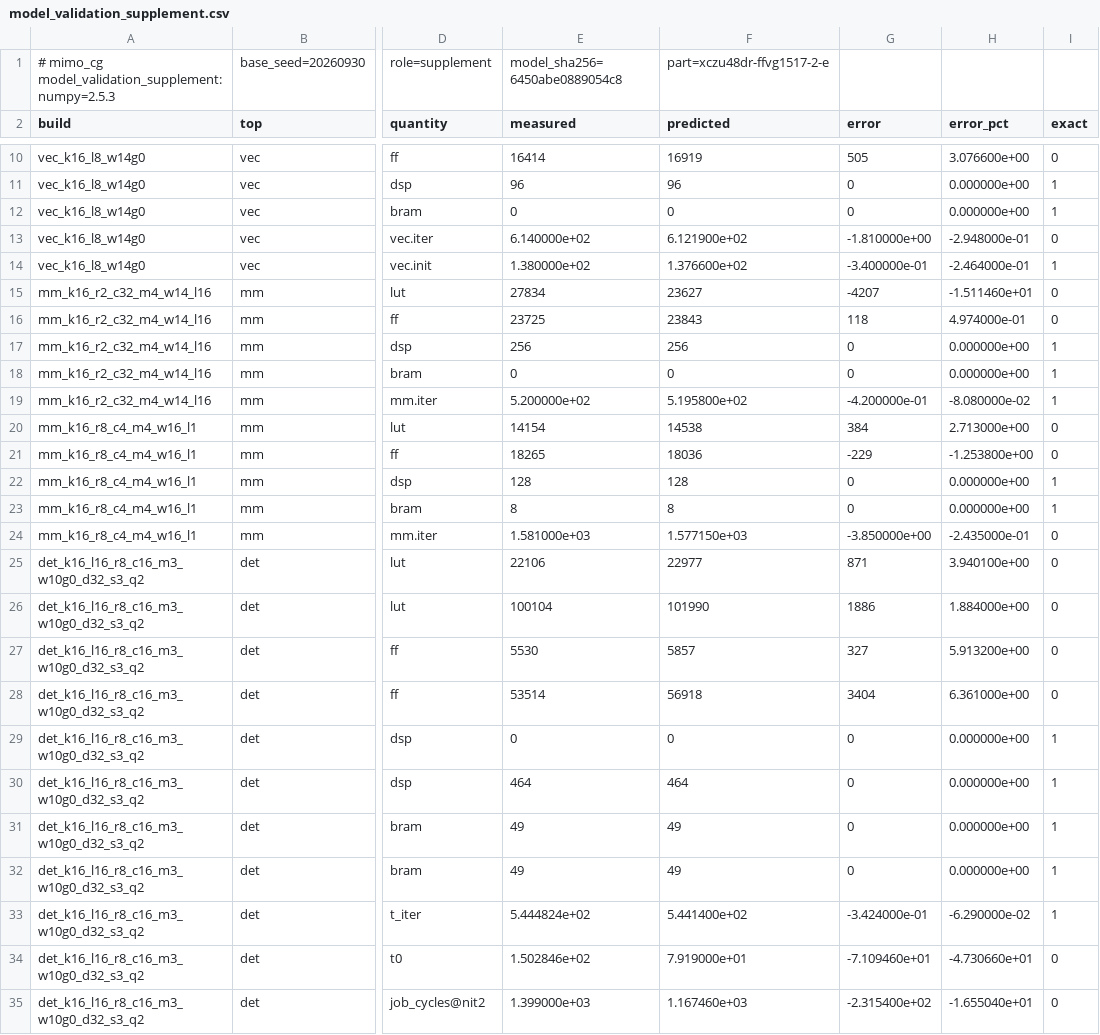
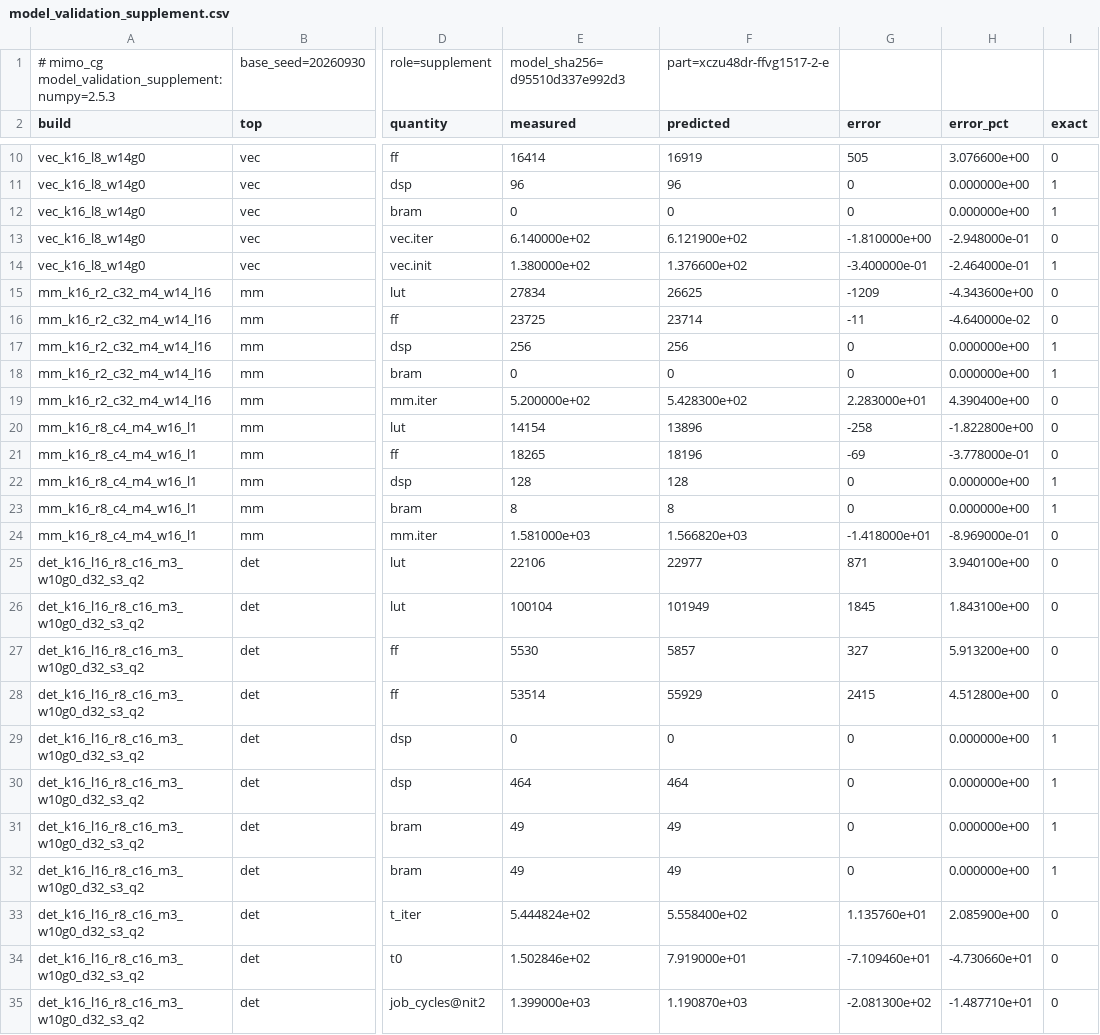
Before and after one commit to sdrangan/waveflow, a CSV file: examples/mimo_cg/paper_data/model_validation_supplement.csv, drawn as a sheet; only a part is shown, gaps mark what is left out; the diff covers the shown part only; the diff names each change by its address in the sheet, - before the commit and + after, or states it on an @@ line.

```diff
--- a/examples/mimo_cg/paper_data/model_validation_supplement.csv
+++ b/examples/mimo_cg/paper_data/model_validation_supplement.csv
-E1 (measured): model_sha256=6450abe0889054c8
+E1 (measured): model_sha256=d95510d337e992d3
-F15 (predicted): 23627
+F15 (predicted): 26625
-G15 (error): -4207
+G15 (error): -1209
-H15 (error_pct): -1.511460e+01
+H15 (error_pct): -4.343600e+00
-F16 (predicted): 23843
+F16 (predicted): 23714
-G16 (error): 118
+G16 (error): -11
-H16 (error_pct): 4.974000e-01
+H16 (error_pct): -4.640000e-02
-F19 (predicted): 5.195800e+02
+F19 (predicted): 5.428300e+02
-G19 (error): -4.200000e-01
+G19 (error): 2.283000e+01
-H19 (error_pct): -8.080000e-02
+H19 (error_pct): 4.390400e+00
-I19 (exact): 1
+I19 (exact): 0
-F20 (predicted): 14538
+F20 (predicted): 13896
-G20 (error): 384
+G20 (error): -258
-H20 (error_pct): 2.713000e+00
+H20 (error_pct): -1.822800e+00
-F21 (predicted): 18036
+F21 (predicted): 18196
-G21 (error): -229
+G21 (error): -69
-H21 (error_pct): -1.253800e+00
+H21 (error_pct): -3.778000e-01
-F24 (predicted): 1.577150e+03
+F24 (predicted): 1.566820e+03
-G24 (error): -3.850000e+00
+G24 (error): -1.418000e+01
-H24 (error_pct): -2.435000e-01
+H24 (error_pct): -8.969000e-01
-F26 (predicted): 101990
+F26 (predicted): 101949
-G26 (error): 1886
+G26 (error): 1845
-H26 (error_pct): 1.884000e+00
+H26 (error_pct): 1.843100e+00
-F28 (predicted): 56918
+F28 (predicted): 55929
-G28 (error): 3404
+G28 (error): 2415
-H28 (error_pct): 6.361000e+00
+H28 (error_pct): 4.512800e+00
-F33 (predicted): 5.441400e+02
+F33 (predicted): 5.558400e+02
-G33 (error): -3.424000e-01
+G33 (error): 1.135760e+01
-H33 (error_pct): -6.290000e-02
+H33 (error_pct): 2.085900e+00
-I33 (exact): 1
+I33 (exact): 0
-F35 (predicted): 1.167460e+03
+F35 (predicted): 1.190870e+03
-G35 (error): -2.315400e+02
+G35 (error): -2.081300e+02
-H35 (error_pct): -1.655040e+01
+H35 (error_pct): -1.487710e+01
```
Also changed, not shown: 44 edited cells elsewhere in this file, examples/mimo_cg/paper_data/calibration_v2.csv, examples/mimo_cg/paper_data/hw_builds.csv, 16 other files.
